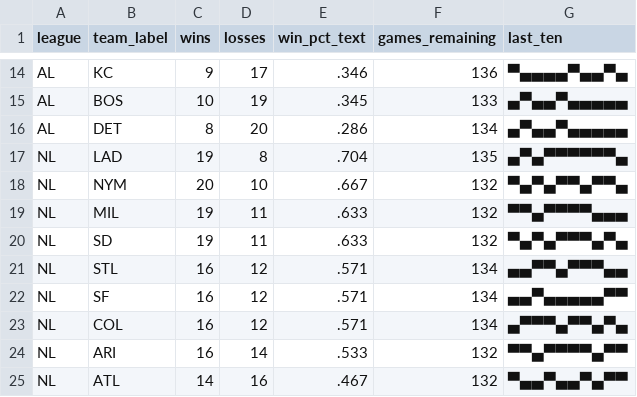
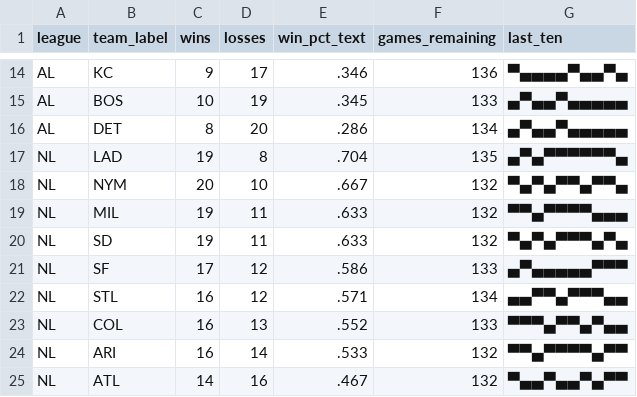
Before and after one commit to bzigterman/bzigterman.github.io-old, a CSV file: data/standings.csv, drawn as a sheet; only a part is shown, gaps mark what is left out.

```diff
--- a/data/standings.csv
+++ b/data/standings.csv
@@ -20,5 +20,5 @@ NL,MIL,19,11,.633,132,▀▀▄▀▀▀▀▄▄▄
 NL,SD ,19,11,.633,132,▀▄▀▄▀▀▀▄▀▄
+NL,SF ,17,12,.586,133,▄▀▄▄▄▄▄▀▀▀
 NL,STL,16,12,.571,134,▄▄▀▀▄▀▀▀▄▄
-NL,SF ,16,12,.571,134,▄▄▀▄▄▄▄▄▀▀
-NL,COL,16,12,.571,134,▄▀▀▀▄▀▀▄▀▄
+NL,COL,16,13,.552,133,▀▀▀▄▀▀▄▀▄▄
 NL,ARI,16,14,.533,132,▀▀▄▀▀▀▀▄▀▀
```
Also changed, not shown: 3 other files.
